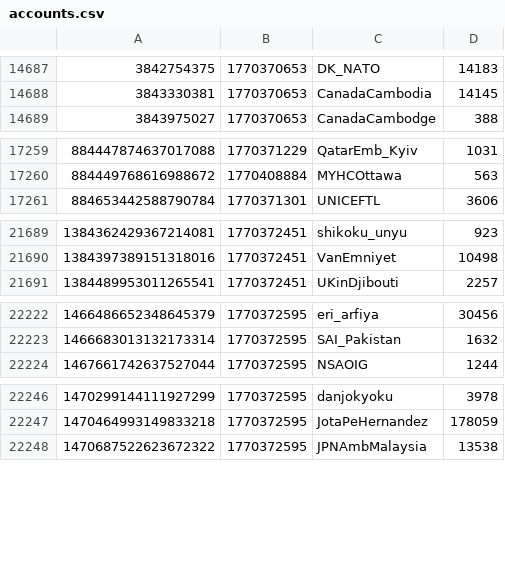
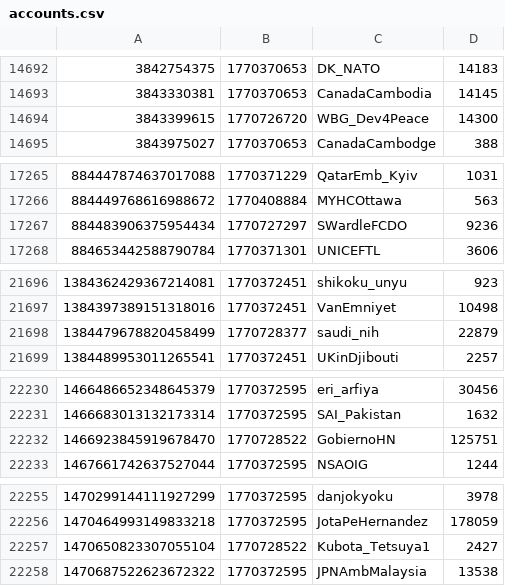
Before and after one commit to travisbrown/xgov, a CSV file: accounts.csv, drawn as a sheet; only a part is shown, gaps mark what is left out; the diff covers the shown part only; the diff names each change by its address in the sheet, - before the commit and + after, or states it on an @@ line.

```diff
--- a/accounts.csv
+++ b/accounts.csv
+row 14694: 3843399615 | 1770726720 | WBG_Dev4Peace | 14300
+row 17267: 884483906375954434 | 1770727297 | SWardleFCDO | 9236
+row 21698: 1384479678820458499 | 1770728377 | saudi_nih | 22879
+row 22232: 1466923845919678470 | 1770728522 | GobiernoHN | 125751
+row 22257: 1470650823307055104 | 1770728522 | Kubota_Tetsuya1 | 2427
```
Also changed, not shown: 6 added rows elsewhere in this file.
